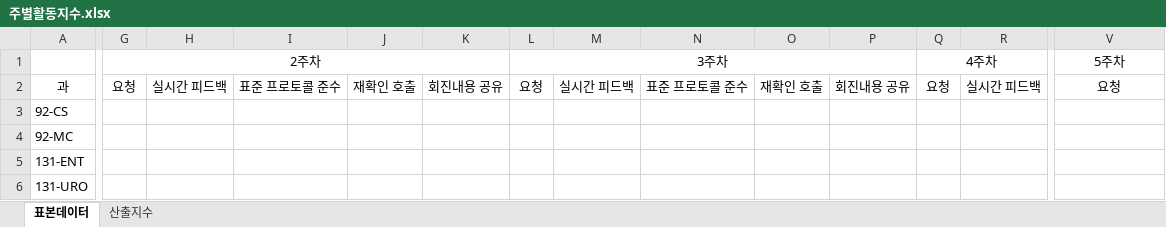
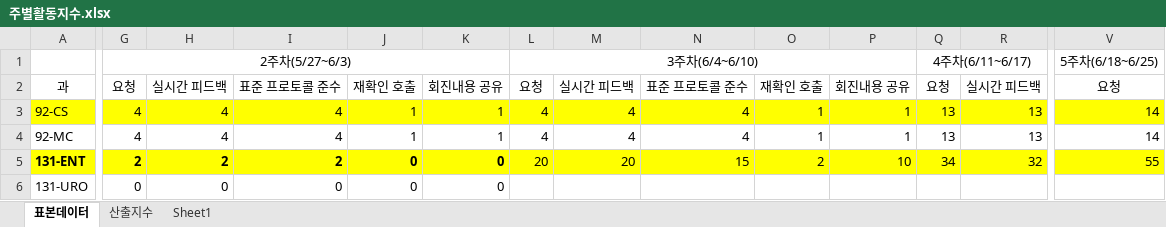
Before and after one commit to SCHCAQI/2026-QI, an Excel workbook: documents/지표/주별활동지수.xlsx, sheet 표본데이터, drawn as a sheet; only a part is shown, gaps mark what is left out; values as stored, in another font and other column widths than the file's, no borders; the diff covers the shown part only; the diff names each change by its address in the sheet, - before the commit and + after, or states it on an @@ line.

Commit message:
주별활동지수 업데이트

```diff
--- a/documents/지표/주별활동지수.xlsx (sheet 표본데이터)
+++ b/documents/지표/주별활동지수.xlsx (sheet 표본데이터)
+sheet tab: Sheet1
-G1: 2주차
+G1: 2주차(5/27~6/3)
-L1: 3주차
+L1: 3주차(6/4~6/10)
-Q1: 4주차
+Q1: 4주차(6/11~6/17)
-V1: 5주차
+V1: 5주차(6/18~6/25)
-A3:V3 fill: none
+A3:V3 fill: #FFFF00
-G3:G4 (2주차(5/27~6/3)): (empty)
+G3:G4 (2주차(5/27~6/3)): 4
-H3:H4: (empty)
+H3:H4: 4
-I3:I4: (empty)
+I3:I4: 4
-J3:J4: (empty)
+J3:J4: 1
-K3:K4: (empty)
+K3:K4: 1
-L3:L4 (3주차(6/4~6/10)): (empty)
+L3:L4 (3주차(6/4~6/10)): 4
-M3:M4: (empty)
+M3:M4: 4
-N3:N4: (empty)
+N3:N4: 4
-O3:O4: (empty)
+O3:O4: 1
-P3:P4: (empty)
+P3:P4: 1
-Q3:Q4 (4주차(6/11~6/17)): (empty)
+Q3:Q4 (4주차(6/11~6/17)): 13
-R3:R4: (empty)
+R3:R4: 13
-V3:V4 (5주차(6/18~6/25)): (empty)
+V3:V4 (5주차(6/18~6/25)): 14
-A5:V5 fill: none
+A5:V5 fill: #FFFF00
-A5 bold: off
+A5 bold: on
-G5 (2주차(5/27~6/3)): (empty)
+G5 (2주차(5/27~6/3)): 2
-H5: (empty)
+H5: 2
-I5: (empty)
+I5: 2
-J5:J6: (empty)
+J5:J6: 0
-K5:K6: (empty)
+K5:K6: 0
-L5 (3주차(6/4~6/10)): (empty)
+L5 (3주차(6/4~6/10)): 20
-M5: (empty)
+M5: 20
-N5: (empty)
+N5: 15
-O5: (empty)
+O5: 2
-P5: (empty)
+P5: 10
-Q5 (4주차(6/11~6/17)): (empty)
+Q5 (4주차(6/11~6/17)): 34
-R5: (empty)
+R5: 32
-V5 (5주차(6/18~6/25)): (empty)
+V5 (5주차(6/18~6/25)): 55
-G6 (2주차(5/27~6/3)): (empty)
+G6 (2주차(5/27~6/3)): 0
-H6: (empty)
+H6: 0
-I6: (empty)
+I6: 0
```
Also changed, not shown: 108 edited cells and cell formats elsewhere in this sheet, charts or pictures, 22 other files.
